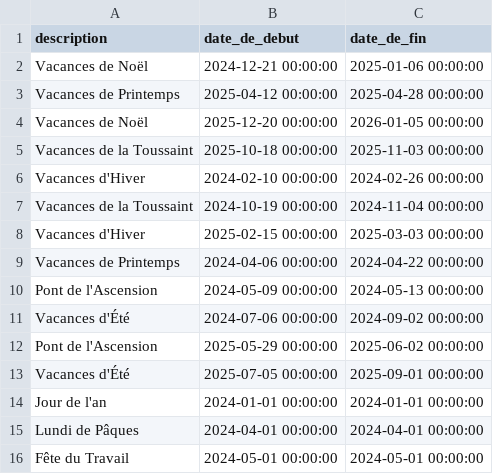
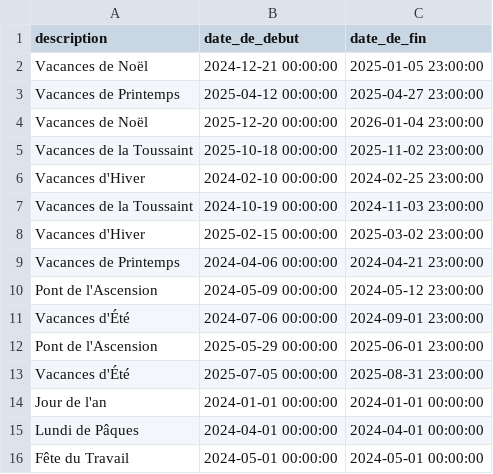
Before and after one commit to fracoo/trafic_prediction, a CSV file: 1.dataset_trusted/vacances.csv, drawn as a sheet; only a part is shown.

```diff
--- a/1.dataset_trusted/vacances.csv
+++ b/1.dataset_trusted/vacances.csv
@@ -1,14 +1,14 @@
 description;date_de_debut;date_de_fin
-Vacances de Noël;2024-12-21 00:00:00;2025-01-06 00:00:00
-Vacances de Printemps;2025-04-12 00:00:00;2025-04-28 00:00:00
-Vacances de Noël;2025-12-20 00:00:00;2026-01-05 00:00:00
-Vacances de la Toussaint;2025-10-18 00:00:00;2025-11-03 00:00:00
-Vacances d'Hiver;2024-02-10 00:00:00;2024-02-26 00:00:00
-Vacances de la Toussaint;2024-10-19 00:00:00;2024-11-04 00:00:00
-Vacances d'Hiver;2025-02-15 00:00:00;2025-03-03 00:00:00
-Vacances de Printemps;2024-04-06 00:00:00;2024-04-22 00:00:00
-Pont de l'Ascension;2024-05-09 00:00:00;2024-05-13 00:00:00
-Vacances d'Été;2024-07-06 00:00:00;2024-09-02 00:00:00
-Pont de l'Ascension;2025-05-29 00:00:00;2025-06-02 00:00:00
-Vacances d'Été;2025-07-05 00:00:00;2025-09-01 00:00:00
+Vacances de Noël;2024-12-21 00:00:00;2025-01-05 23:00:00
+Vacances de Printemps;2025-04-12 00:00:00;2025-04-27 23:00:00
+Vacances de Noël;2025-12-20 00:00:00;2026-01-04 23:00:00
+Vacances de la Toussaint;2025-10-18 00:00:00;2025-11-02 23:00:00
+Vacances d'Hiver;2024-02-10 00:00:00;2024-02-25 23:00:00
+Vacances de la Toussaint;2024-10-19 00:00:00;2024-11-03 23:00:00
+Vacances d'Hiver;2025-02-15 00:00:00;2025-03-02 23:00:00
+Vacances de Printemps;2024-04-06 00:00:00;2024-04-21 23:00:00
+Pont de l'Ascension;2024-05-09 00:00:00;2024-05-12 23:00:00
+Vacances d'Été;2024-07-06 00:00:00;2024-09-01 23:00:00
+Pont de l'Ascension;2025-05-29 00:00:00;2025-06-01 23:00:00
+Vacances d'Été;2025-07-05 00:00:00;2025-08-31 23:00:00
 Jour de l'an;2024-01-01 00:00:00;2024-01-01 00:00:00
```
Also changed, not shown: 19 other files.
